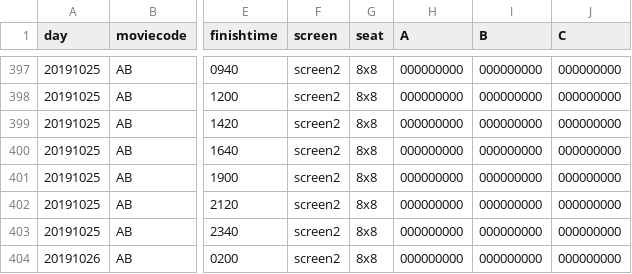
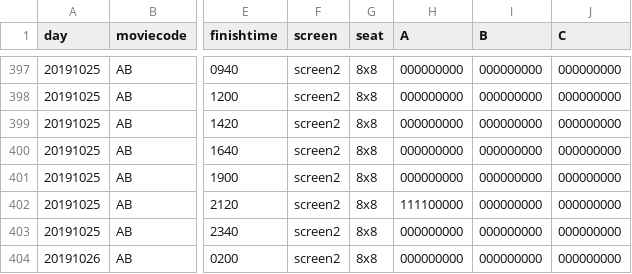
Before and after one commit to leejaeseung/Tickecter, a CSV file: MovieList.csv, drawn as a sheet; only a part is shown, gaps mark what is left out; the diff names each change by its address in the sheet, - before the commit and + after, or states it on an @@ line.

```diff
--- a/MovieList.csv
+++ b/MovieList.csv
-H402 (A): 000000000
+H402 (A): 111100000
```
Also changed, not shown: ReservationList.csv, 1 other file.
